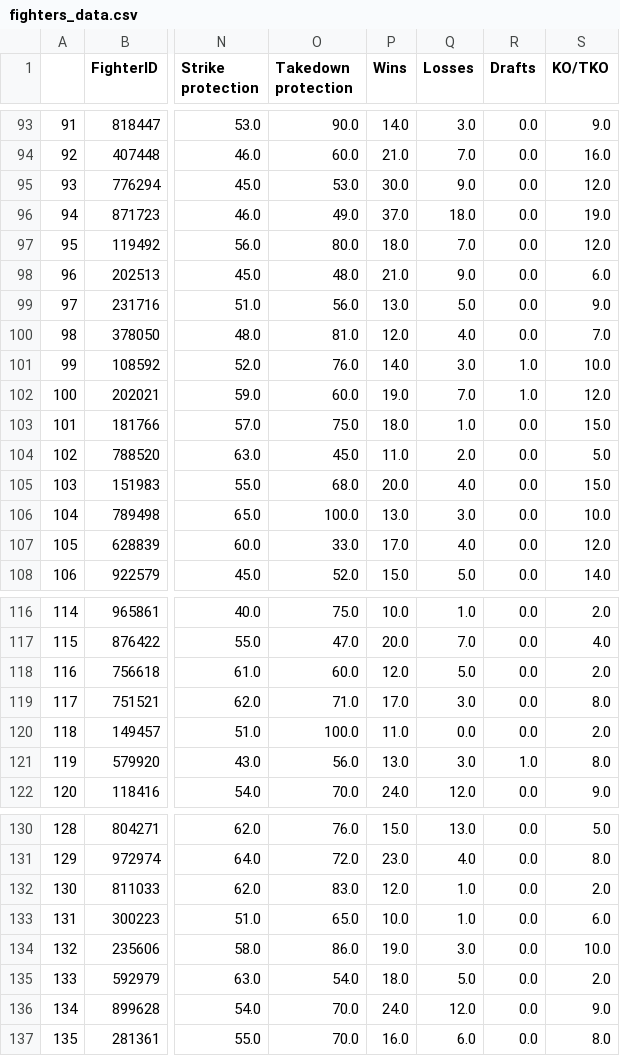
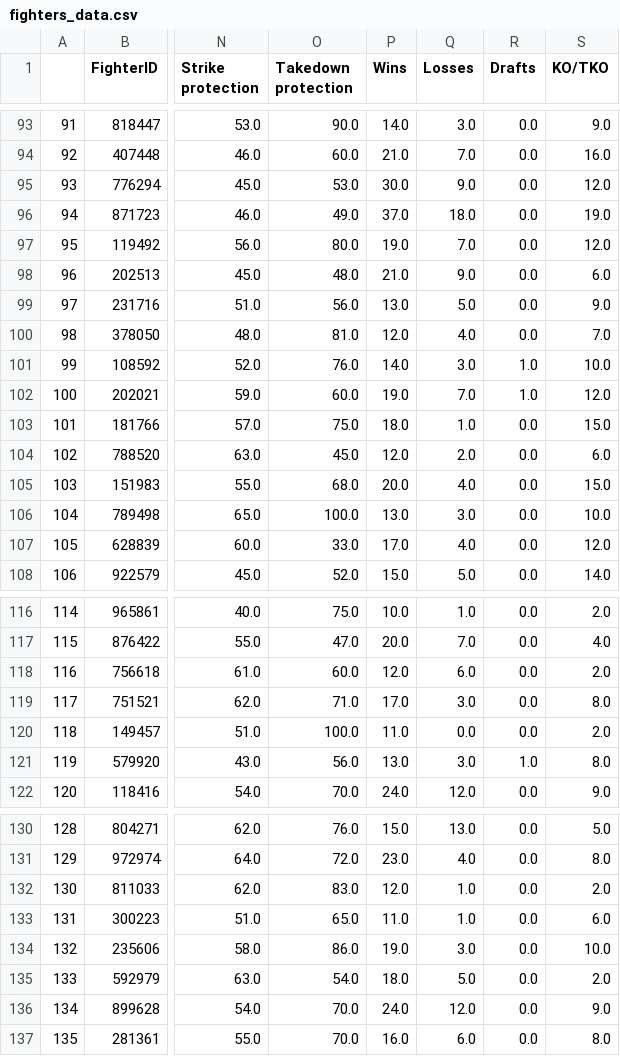
Before and after one commit to ivan-dev-lab/Oracle_Octagon_AI, a CSV file: data/fighters_data.csv, drawn as a sheet; only a part is shown, gaps mark what is left out; the diff names each change by its address in the sheet, - before the commit and + after, or states it on an @@ line.

Commit message:
обновлены данные по параметрам бойцов

```diff
--- a/data/fighters_data.csv
+++ b/data/fighters_data.csv
-P97 (Wins): 18.0
+P97 (Wins): 19.0
-P104 (Wins): 11.0
+P104 (Wins): 12.0
-S104 (KO/TKO): 5.0
+S104 (KO/TKO): 6.0
-Q118 (Losses): 5.0
+Q118 (Losses): 6.0
-P133 (Wins): 10.0
+P133 (Wins): 11.0
```
